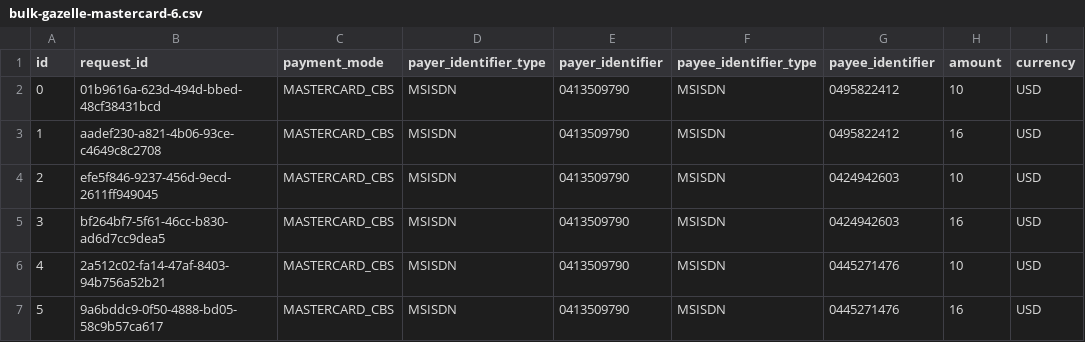
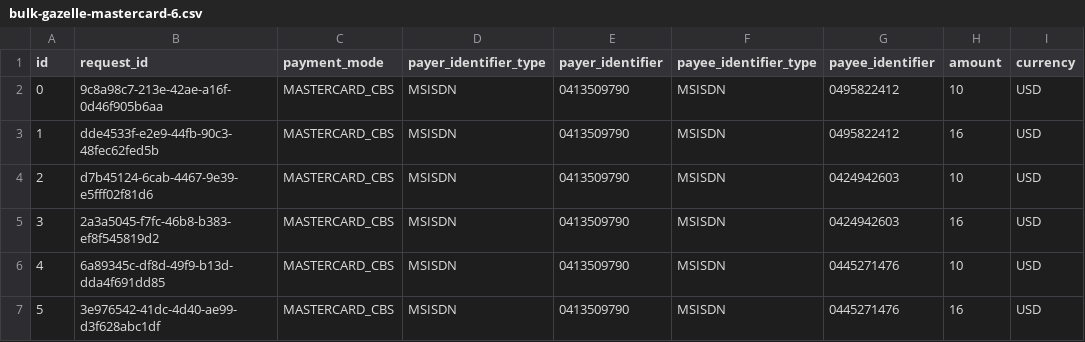
Before and after one commit to Gous0786/mifos-gazelle, a CSV file: src/utils/data-loading/bulk-gazelle-mastercard-6.csv, drawn as a sheet; only a part is shown; the diff names each change by its address in the sheet, - before the commit and + after, or states it on an @@ line.

```diff
--- a/src/utils/data-loading/bulk-gazelle-mastercard-6.csv
+++ b/src/utils/data-loading/bulk-gazelle-mastercard-6.csv
-B2 (request_id): 01b9616a-623d-494d-bbed-48cf38431bcd
+B2 (request_id): 9c8a98c7-213e-42ae-a16f-0d46f905b6aa
-B3 (request_id): aadef230-a821-4b06-93ce-c4649c8c2708
+B3 (request_id): dde4533f-e2e9-44fb-90c3-48fec62fed5b
-B4 (request_id): efe5f846-9237-456d-9ecd-2611ff949045
+B4 (request_id): d7b45124-6cab-4467-9e39-e5fff02f81d6
-B5 (request_id): bf264bf7-5f61-46cc-b830-ad6d7cc9dea5
+B5 (request_id): 2a3a5045-f7fc-46b8-b383-ef8f545819d2
-B6 (request_id): 2a512c02-fa14-47af-8403-94b756a52b21
+B6 (request_id): 6a89345c-df8d-49f9-b13d-dda4f691dd85
-B7 (request_id): 9a6bddc9-0f50-4888-bd05-58c9b57ca617
+B7 (request_id): 3e976542-41dc-4d40-ae99-d3f628abc1df
```
Also changed, not shown: 3 other files.
